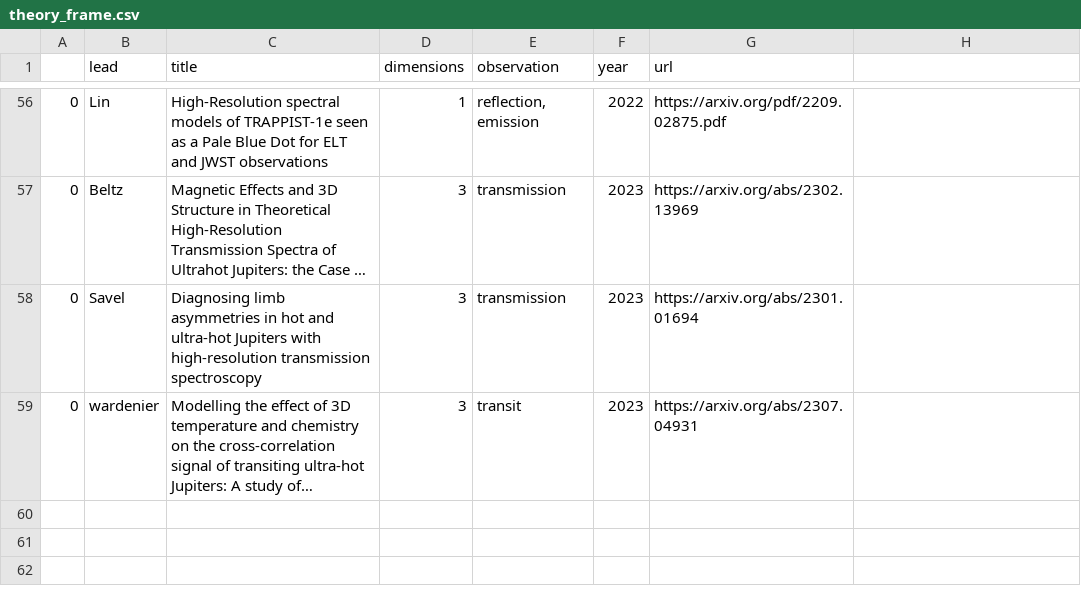
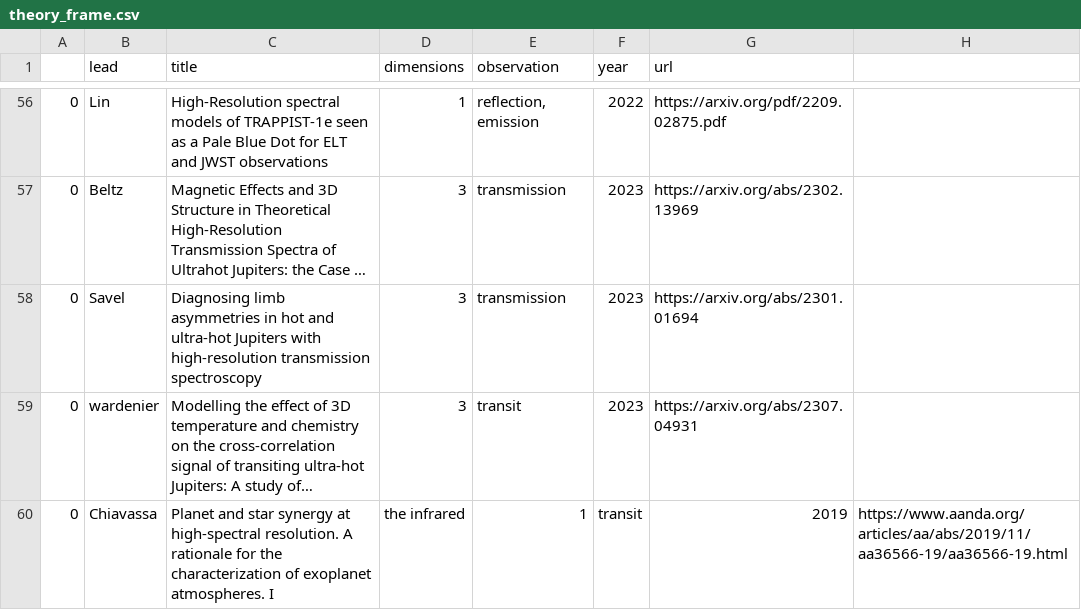
Before and after one commit to arjunsavel/hires-literature, a CSV file: data/theory_frame.csv, drawn as a sheet; only a part is shown, gaps mark what is left out; long unchanged cells end in …; the diff names each change by its address in the sheet, - before the commit and + after, or states it on an @@ line.

Commit message:
add chiavassa + brogi 2019

```diff
--- a/data/theory_frame.csv
+++ b/data/theory_frame.csv
+row 60: 0 | Chiavassa | Planet and star synergy at high-spectral resolution. A rationale for the characterization of exoplanet atmospheres. I | the infrared | 1 | transit | 2019 | https://www.aanda.org/articles/aa/abs/2019/11/aa36566-19/aa36566-19.html
```
